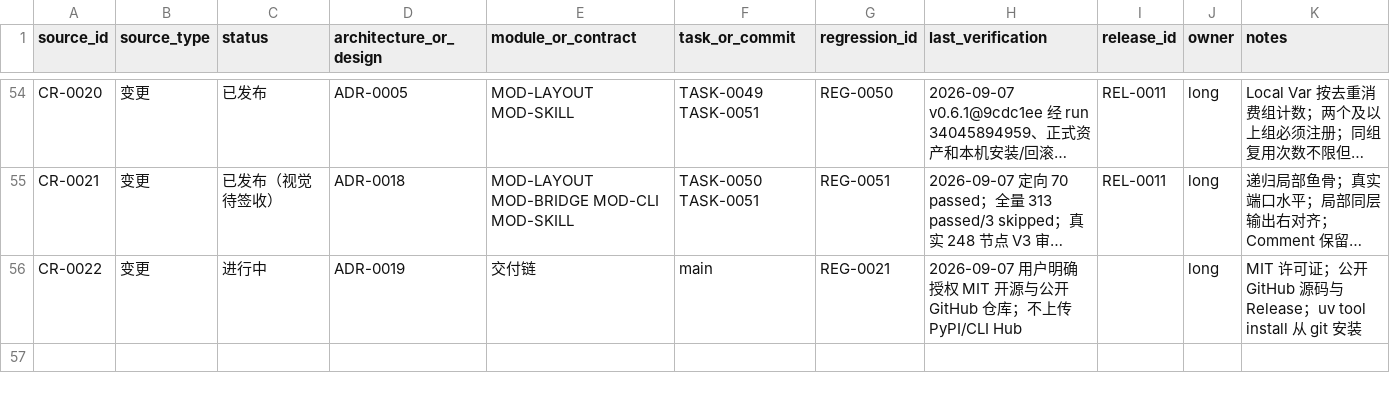
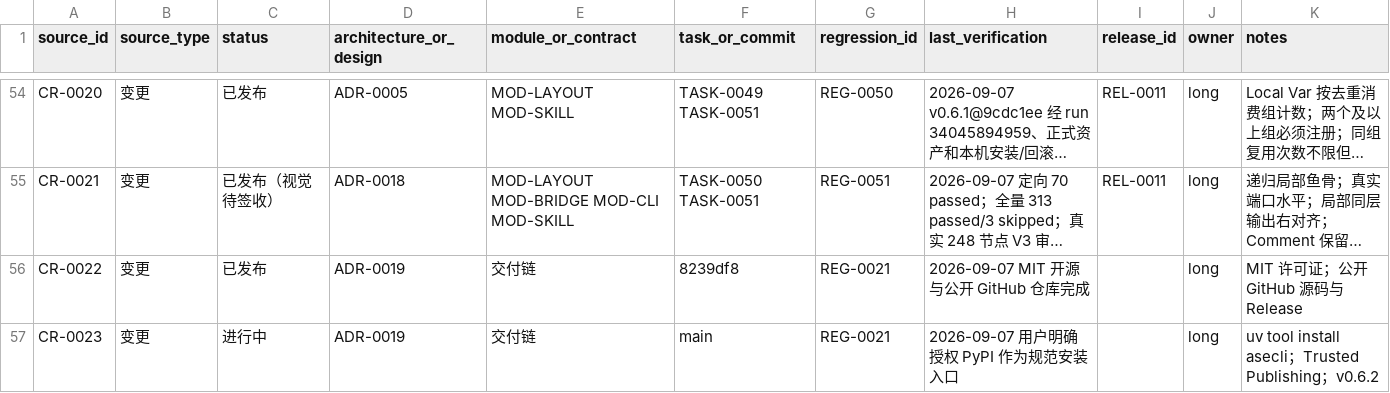
Before and after one commit to seeseeczl/ASECLI, a CSV file: docs/00-governance/traceability.csv, drawn as a sheet; only a part is shown, gaps mark what is left out; long unchanged cells end in …; the diff names each change by its address in the sheet, - before the commit and + after, or states it on an @@ line.

Commit message:
CR-0023: 以 PyPI 作为规范安装入口

```diff
--- a/docs/00-governance/traceability.csv
+++ b/docs/00-governance/traceability.csv
-C56 (status): 进行中
+C56 (status): 已发布
-F56 (task_or_commit): main
+F56 (task_or_commit): 8239df8
-H56 (last_verification): 2026-09-07 用户明确授权 MIT 开源与公开 GitHub 仓库；不上传 PyPI/CLI Hub
+H56 (last_verification): 2026-09-07 MIT 开源与公开 GitHub 仓库完成
-K56 (notes): MIT 许可证；公开 GitHub 源码与 Release；uv tool install 从 git 安装
+K56 (notes): MIT 许可证；公开 GitHub 源码与 Release
+row 57: CR-0023 | 变更 | 进行中 | ADR-0019 | 交付链 | main | REG-0021 | 2026-09-07 用户明确授权 PyPI 作为规范安装入口 |  | long | uv tool install asecli；Trusted Publishing；v0.6.2
```
Also changed, not shown: 13 other files.
